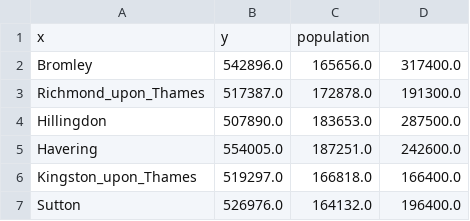
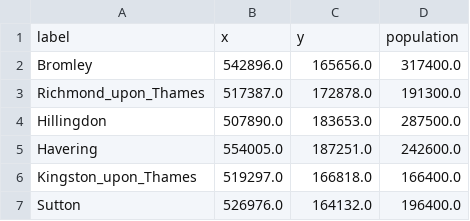
Before and after one commit to felipelageduarte/NMap, a CSV file: Dataset/londonBoroughsPopulation.csv, drawn as a sheet; only a part is shown; removed rows and columns are numbered as before the commit, all else as after; the diff names each change by its address in the sheet, - before the commit and + after, or states it on an @@ line.

```diff
--- a/Dataset/londonBoroughsPopulation.csv
+++ b/Dataset/londonBoroughsPopulation.csv
-row 1: x | y | population
+row 1: label | x | y | population
```
Also changed, not shown: Dataset/configuration01.csv, Dataset/configuration02.csv, 3 other files.
